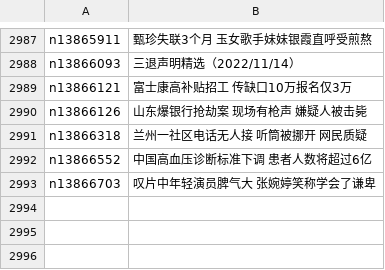
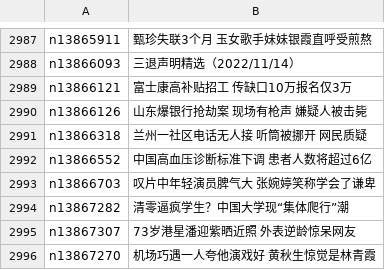
Before and after one commit to epic-marker/epoch-news, a CSV file: indexes/ncid282.csv, drawn as a sheet; only a part is shown, gaps mark what is left out.

```diff
--- a/indexes/ncid282.csv
+++ b/indexes/ncid282.csv
@@ -2993 +2993,4 @@ n13866552,中国高血压诊断标准下调 患者人数将超过6亿
 n13866703,叹片中年轻演员脾气大 张婉婷笑称学会了谦卑
+n13867282,清零逼疯学生？中国大学现“集体爬行”潮
+n13867307,73岁港星潘迎紫晒近照 外表逆龄惊呆网友
+n13867270,机场巧遇一人夸他演戏好 黄秋生惊觉是林青霞
```
Also changed, not shown: indexes/ncid1078159.csv, indexes/ncid1349362.csv, 42 other files.
